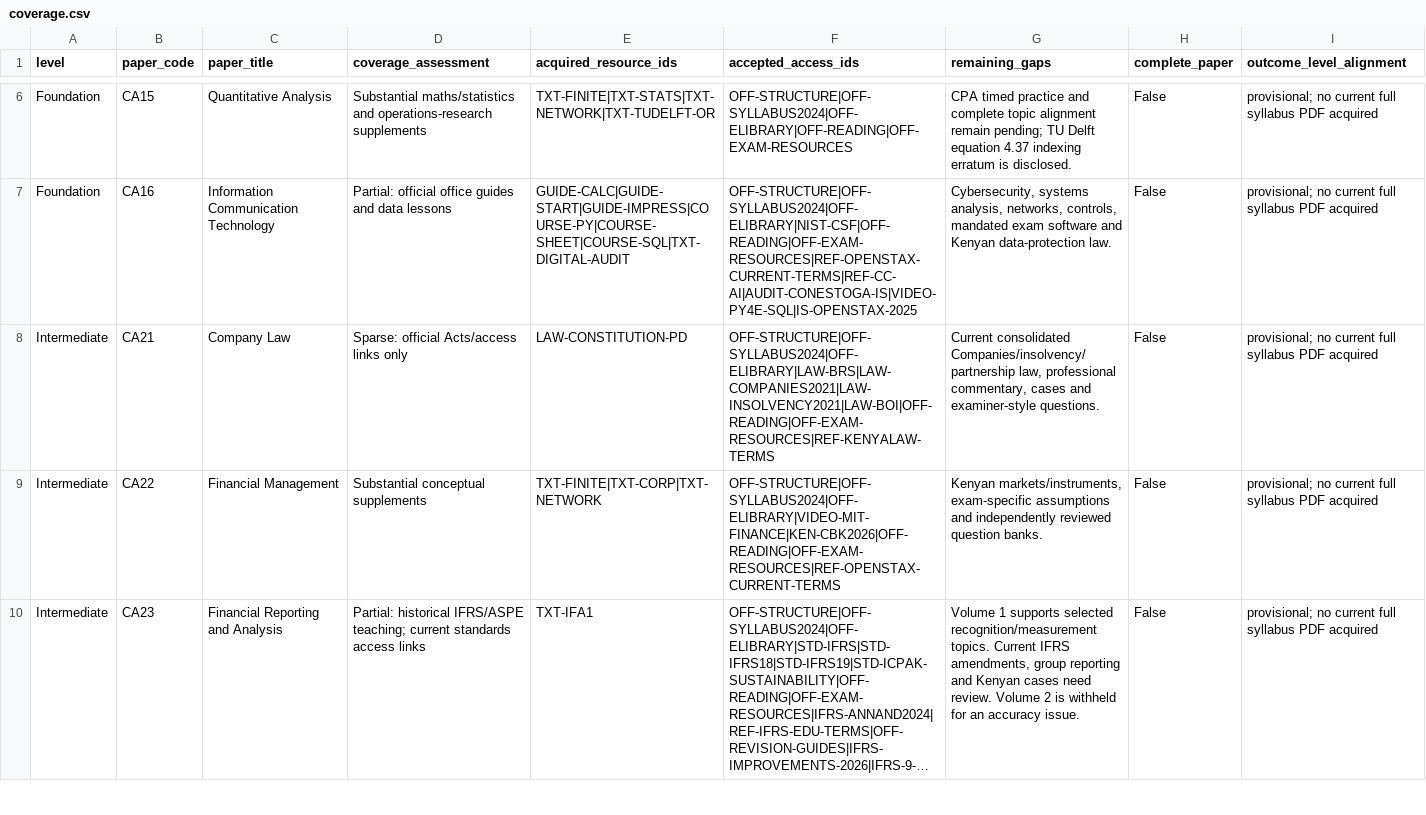
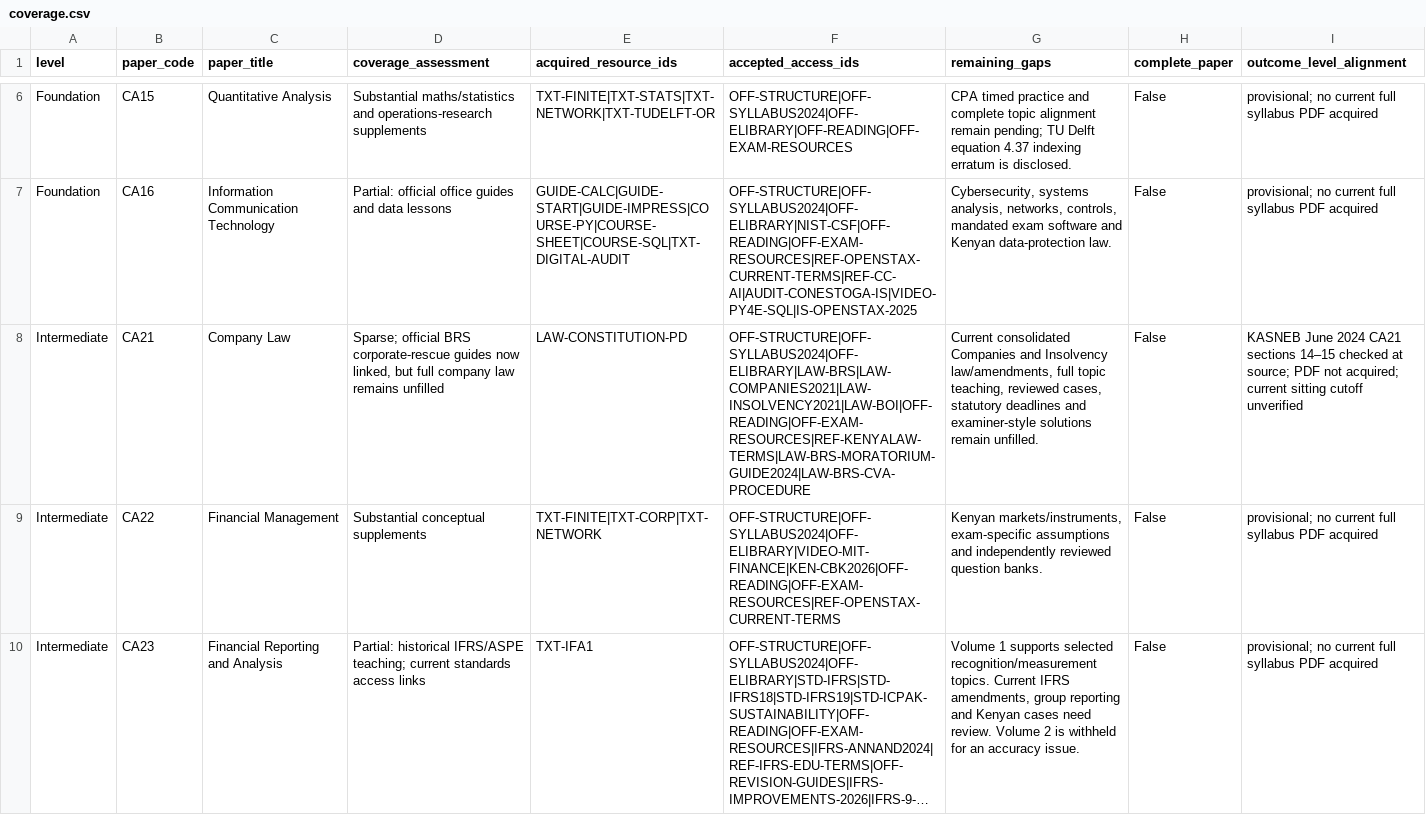
Before and after one commit to StudyMate-N/Certiprep, a CSV file: research-library/kenya-cpa/session-2026-11-01/catalog/coverage.csv, drawn as a sheet; only a part is shown, gaps mark what is left out; long unchanged cells end in …; the diff names each change by its address in the sheet, - before the commit and + after, or states it on an @@ line.

Commit message:
CPA: reconcile live catalogue and add CA21 BRS rescue sources with rights-gated practice

```diff
--- a/research-library/kenya-cpa/session-2026-11-01/catalog/coverage.csv
+++ b/research-library/kenya-cpa/session-2026-11-01/catalog/coverage.csv
-D8 (coverage_assessment): Sparse: official Acts/access links only
+D8 (coverage_assessment): Sparse; official BRS corporate-rescue guides now linked, but full company law remains unfilled
-F8 (accepted_access_ids): OFF-STRUCTURE|OFF-SYLLABUS2024|OFF-ELIBRARY|LAW-BRS|LAW-COMPANIES2021|LAW-INSOLVENCY2021|LAW-BOI|OFF-READING|OFF-EXAM-RESOURCES|REF-KENYALAW-TERMS
+F8 (accepted_access_ids): OFF-STRUCTURE|OFF-SYLLABUS2024|OFF-ELIBRARY|LAW-BRS|LAW-COMPANIES2021|LAW-INSOLVENCY2021|LAW-BOI|OFF-READING|OFF-EXAM-RESOURCES|REF-KENYALAW-TERMS|LAW-BRS-MORATORIUM-GUIDE2024|LAW-BRS-CVA-PROCEDURE
-G8 (remaining_gaps): Current consolidated Companies/insolvency/partnership law, professional commentary, cases and examiner-style questions.
+G8 (remaining_gaps): Current consolidated Companies and Insolvency law/amendments, full topic teaching, reviewed cases, statutory deadlines and examiner-style solutions remain unfilled.
-I8 (outcome_level_alignment): provisional; no current full syllabus PDF acquired
+I8 (outcome_level_alignment): KASNEB June 2024 CA21 sections 14–15 checked at source; PDF not acquired; current sitting cutoff unverified
```
Also changed, not shown: 6 other files.
